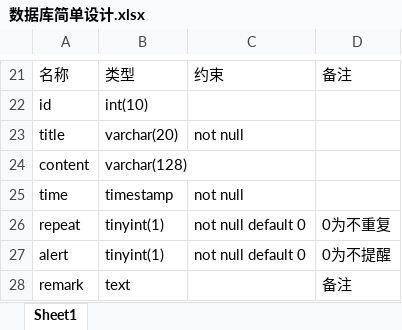
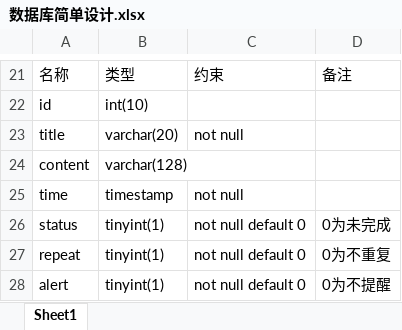
Before and after one commit to cingkwing/SStars, an Excel workbook: 数据库简单设计.xlsx, sheet Sheet1, drawn as a sheet; only a part is shown, gaps mark what is left out; the shorter side is filled out with more unchanged rows; values as stored, in another font and other column widths than the file's, no borders; the diff names each change by its address in the sheet, - before the commit and + after, or states it on an @@ line.

Commit message:
增加了Task表内status属性，用以表示Task的完成与否（或后期增加的其他状态）

```diff
--- a/数据库简单设计.xlsx (sheet Sheet1)
+++ b/数据库简单设计.xlsx (sheet Sheet1)
+row 26: status | tinyint(1) | not null default 0 | 0为未完成
```
